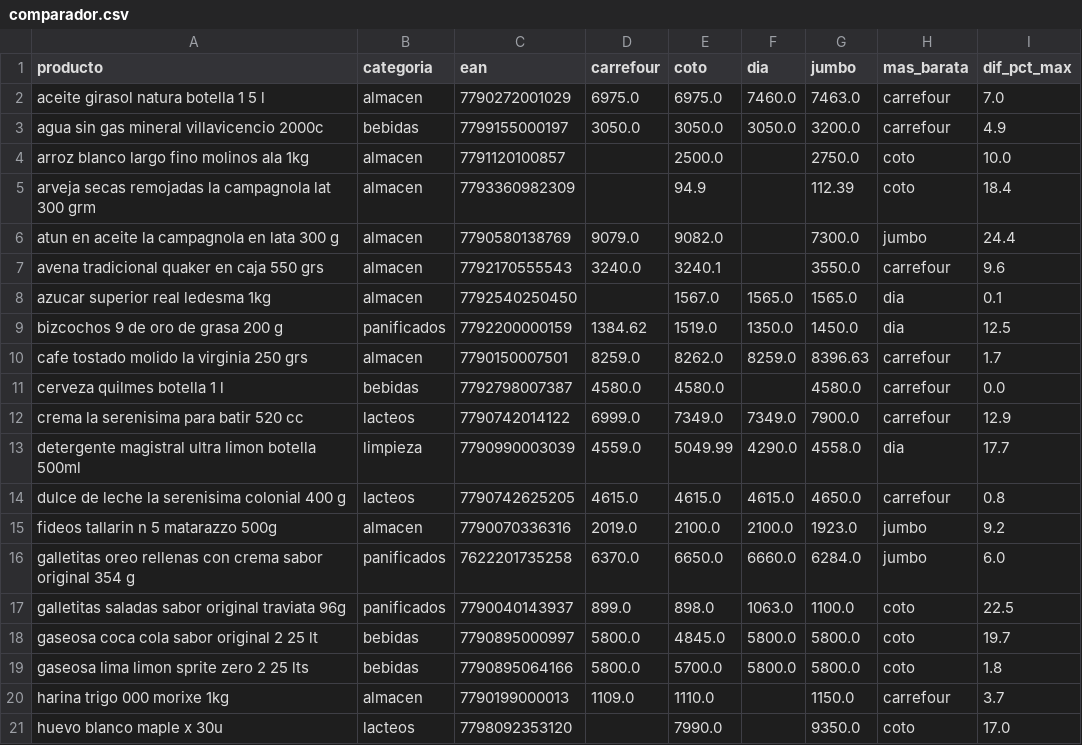
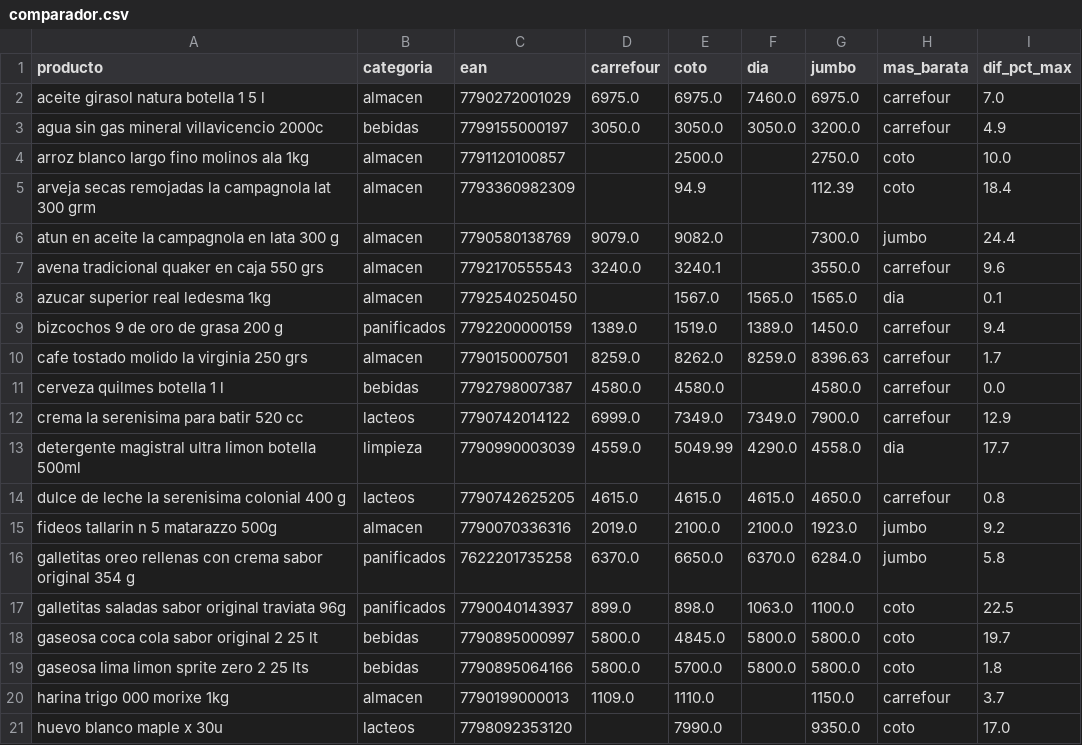
Before and after one commit to licgermancardenas-crypto/precios_argentina2026, a CSV file: data/public/comparador.csv, drawn as a sheet; only a part is shown.

```diff
--- a/data/public/comparador.csv
+++ b/data/public/comparador.csv
@@ -1,3 +1,3 @@
 producto,categoria,ean,carrefour,coto,dia,jumbo,mas_barata,dif_pct_max
-aceite girasol natura botella 1 5 l,almacen,7790272001029,6975.0,6975.0,7460.0,7463.0,carrefour,7.0
+aceite girasol natura botella 1 5 l,almacen,7790272001029,6975.0,6975.0,7460.0,6975.0,carrefour,7.0
 agua sin gas mineral villavicencio 2000c,bebidas,7799155000197,3050.0,3050.0,3050.0,3200.0,carrefour,4.9
@@ -8,3 +8,3 @@ avena tradicional quaker en caja 550 grs,almacen,7792170555543,3240.0,3240.1,,35
 azucar superior real ledesma 1kg,almacen,7792540250450,,1567.0,1565.0,1565.0,dia,0.1
-bizcochos 9 de oro de grasa 200 g,panificados,7792200000159,1384.62,1519.0,1350.0,1450.0,dia,12.5
+bizcochos 9 de oro de grasa 200 g,panificados,7792200000159,1389.0,1519.0,1389.0,1450.0,carrefour,9.4
 cafe tostado molido la virginia 250 grs,almacen,7790150007501,8259.0,8262.0,8259.0,8396.63,carrefour,1.7
@@ -15,3 +15,3 @@ dulce de leche la serenisima colonial 400 g,lacteos,7790742625205,4615.0,4615.0,
 fideos tallarin n 5 matarazzo 500g,almacen,7790070336316,2019.0,2100.0,2100.0,1923.0,jumbo,9.2
-galletitas oreo rellenas con crema sabor original 354 g,panificados,7622201735258,6370.0,6650.0,6660.0,6284.0,jumbo,6.0
+galletitas oreo rellenas con crema sabor original 354 g,panificados,7622201735258,6370.0,6650.0,6370.0,6284.0,jumbo,5.8
 galletitas saladas sabor original traviata 96g,panificados,7790040143937,899.0,898.0,1063.0,1100.0,coto,22.5
```
Also changed, not shown: data/public/indice_canasta.csv, data/public/regresores.csv, 12 other files.
